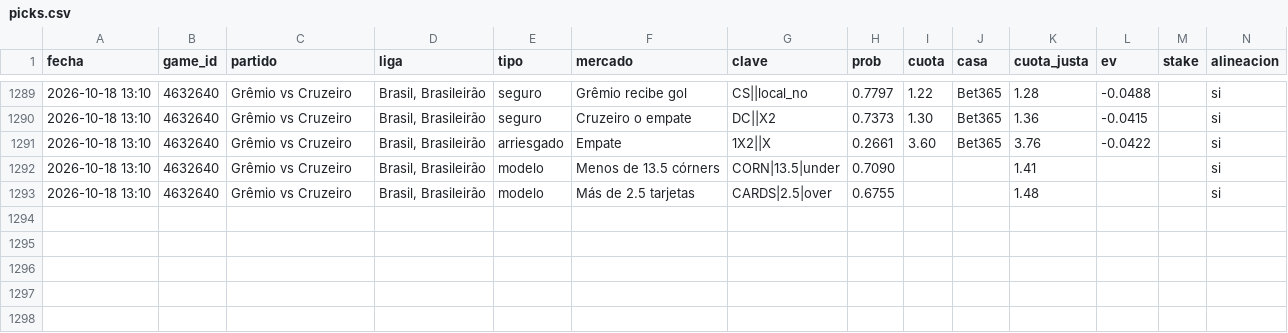
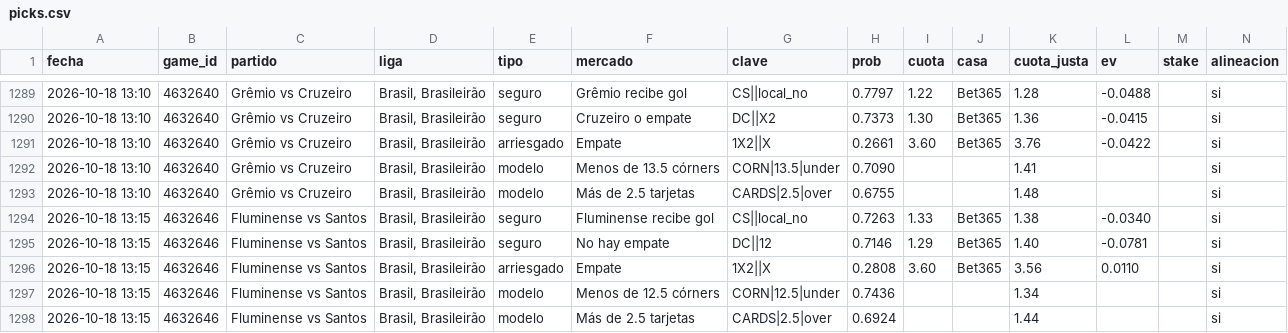
Before and after one commit to JoseVilcatoma/picks-bot, a CSV file: data/picks.csv, drawn as a sheet; only a part is shown, gaps mark what is left out; rows hold the shown columns only; the diff names each change by its address in the sheet, - before the commit and + after, or states it on an @@ line.

```diff
--- a/data/picks.csv
+++ b/data/picks.csv
+row 1294: 2026-10-18 13:15 | 4632646 | Fluminense vs Santos | Brasil, Brasileirão | seguro | Fluminense recibe gol | CS||local_no | 0.7263 | 1.33 | Bet365 | 1.38 | -0.0340 |  | si
+row 1295: 2026-10-18 13:15 | 4632646 | Fluminense vs Santos | Brasil, Brasileirão | seguro | No hay empate | DC||12 | 0.7146 | 1.29 | Bet365 | 1.40 | -0.0781 |  | si
+row 1296: 2026-10-18 13:15 | 4632646 | Fluminense vs Santos | Brasil, Brasileirão | arriesgado | Empate | 1X2||X | 0.2808 | 3.60 | Bet365 | 3.56 | 0.0110 |  | si
+row 1297: 2026-10-18 13:15 | 4632646 | Fluminense vs Santos | Brasil, Brasileirão | modelo | Menos de 12.5 córners | CORN|12.5|under | 0.7436 |  |  | 1.34 |  |  | si
+row 1298: 2026-10-18 13:15 | 4632646 | Fluminense vs Santos | Brasil, Brasileirão | modelo | Más de 2.5 tarjetas | CARDS|2.5|over | 0.6924 |  |  | 1.44 |  |  | si
```
Also changed, not shown: 4 other files.
